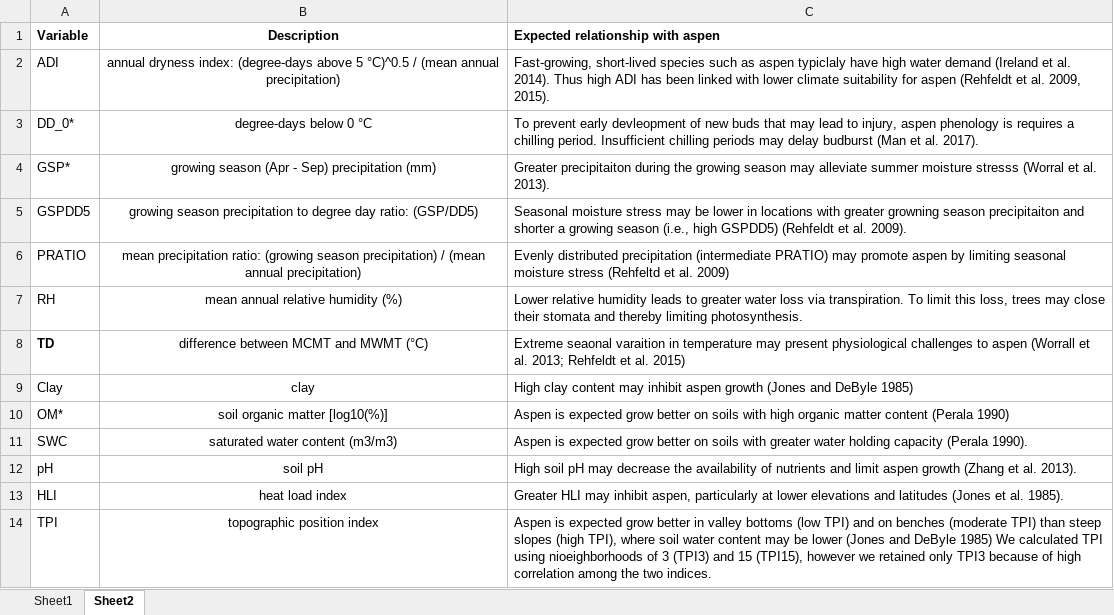
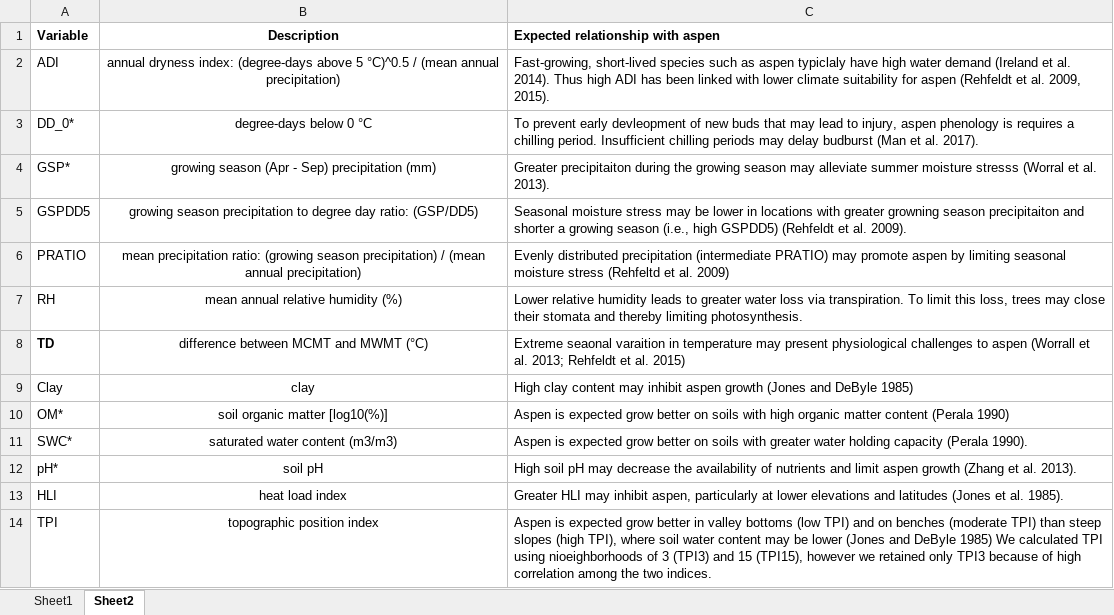
Before and after one commit to HARTLabGroup/AspenHabitat, an Excel workbook: Documents/PredictorScreeningTable.xlsx, sheet Sheet2, drawn as a sheet; values as stored, in another font and other column widths than the file's, no borders; the diff names each change by its address in the sheet, - before the commit and + after, or states it on an @@ line.

```diff
--- a/Documents/PredictorScreeningTable.xlsx (sheet Sheet2)
+++ b/Documents/PredictorScreeningTable.xlsx (sheet Sheet2)
-A11 (Variable): SWC
+A11 (Variable): SWC*
-A12 (Variable): pH
+A12 (Variable): pH*
```
Also changed, not shown: 3 other files.
